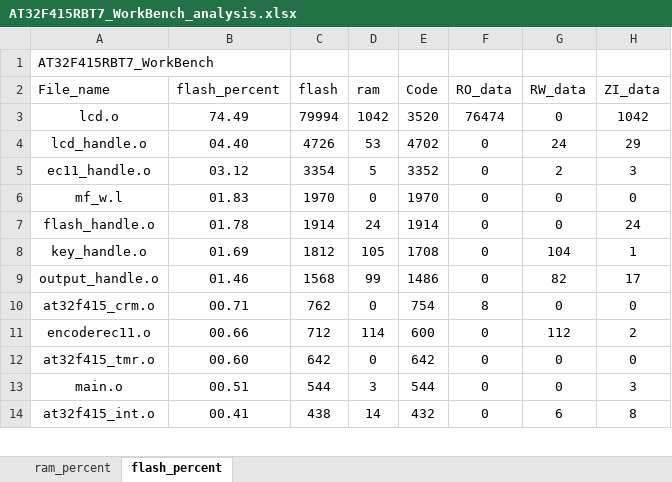
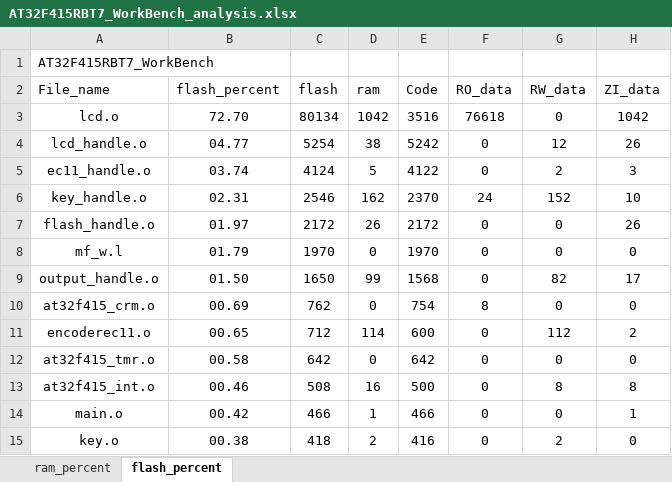
Before and after one commit to FW-Projects/HA04_3.5TFT, an Excel workbook: app/project/MDK_V5/AT32F415RBT7_WorkBench_analysis.xlsx, sheet flash_percent, drawn as a sheet; only a part is shown; values as stored, in another font and other column widths than the file's, no borders; charts and pictures and table styles not drawn; removed rows and columns are numbered as before the commit, all else as after; the diff covers the shown part only; the diff names each change by its address in the sheet, - before the commit and + after, or states it on an @@ line.

```diff
--- a/app/project/MDK_V5/AT32F415RBT7_WorkBench_analysis.xlsx (sheet flash_percent)
+++ b/app/project/MDK_V5/AT32F415RBT7_WorkBench_analysis.xlsx (sheet flash_percent)
-B3 (flash_percent): 74.49
+B3 (flash_percent): 72.70
-C3 (flash): 79994
+C3 (flash): 80134
-E3 (Code): 3520
+E3 (Code): 3516
-F3 (RO_data): 76474
+F3 (RO_data): 76618
-B4 (flash_percent): 04.40
+B4 (flash_percent): 04.77
-C4 (flash): 4726
+C4 (flash): 5254
-D4 (ram): 53
+D4 (ram): 38
-E4 (Code): 4702
+E4 (Code): 5242
-G4 (RW_data): 24
+G4 (RW_data): 12
-H4 (ZI_data): 29
+H4 (ZI_data): 26
-B5 (flash_percent): 03.12
+B5 (flash_percent): 03.74
-C5 (flash): 3354
+C5 (flash): 4124
-E5 (Code): 3352
+E5 (Code): 4122
+row 6: key_handle.o | 02.31 | 2546 | 162 | 2370 | 24 | 152 | 10
+row 7: flash_handle.o | 01.97 | 2172 | 26 | 2172 | 0 | 0 | 26
-B8 (flash_percent): 01.83
+B8 (flash_percent): 01.79
-row 7: flash_handle.o | 01.78 | 1914 | 24 | 1914 | 0 | 0 | 24
-row 8: key_handle.o | 01.69 | 1812 | 105 | 1708 | 0 | 104 | 1
-B9 (flash_percent): 01.46
+B9 (flash_percent): 01.50
-C9 (flash): 1568
+C9 (flash): 1650
-E9 (Code): 1486
+E9 (Code): 1568
-B10 (flash_percent): 00.71
+B10 (flash_percent): 00.69
-B11 (flash_percent): 00.66
+B11 (flash_percent): 00.65
-B12 (flash_percent): 00.60
+B12 (flash_percent): 00.58
-row 13: main.o | 00.51 | 544 | 3 | 544 | 0 | 0 | 3
-B13 (flash_percent): 00.41
+B13 (flash_percent): 00.46
-C13 (flash): 438
+C13 (flash): 508
-D13 (ram): 14
+D13 (ram): 16
-E13 (Code): 432
+E13 (Code): 500
-G13 (RW_data): 6
+G13 (RW_data): 8
+row 14: main.o | 00.42 | 466 | 1 | 466 | 0 | 0 | 1
+row 15: key.o | 00.38 | 418 | 2 | 416 | 0 | 2 | 0
```
Also changed, not shown: 2 added rows, 3 removed rows and 18 edited cells elsewhere in this sheet, sheet ram_percent, charts or pictures, 53 other files.
